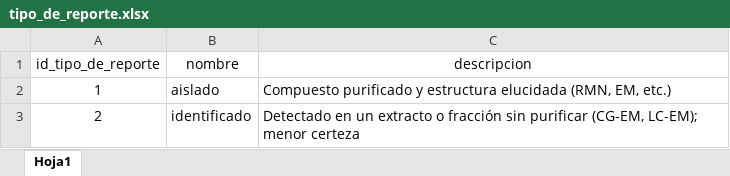
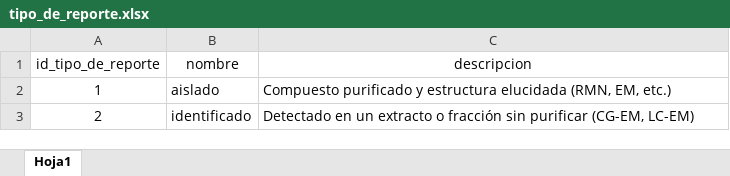
Before and after one commit to SergioMEspinoza/BolTox, an Excel workbook: data/seed/tipo_de_reporte.xlsx, sheet Hoja1, drawn as a sheet; values as stored, in another font and other column widths than the file's, no borders; the diff names each change by its address in the sheet, - before the commit and + after, or states it on an @@ line.

```diff
--- a/data/seed/tipo_de_reporte.xlsx (sheet Hoja1)
+++ b/data/seed/tipo_de_reporte.xlsx (sheet Hoja1)
-C3 (descripcion): …purificar (CG-EM, LC-EM); menor certeza
+C3 (descripcion): …purificar (CG-EM, LC-EM)
```
Also changed, not shown: data/seed/metodo.xlsx, 2 other files.
